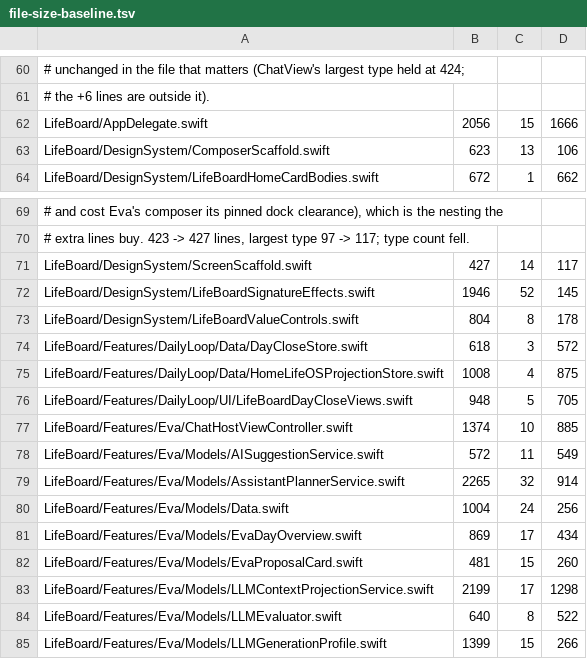
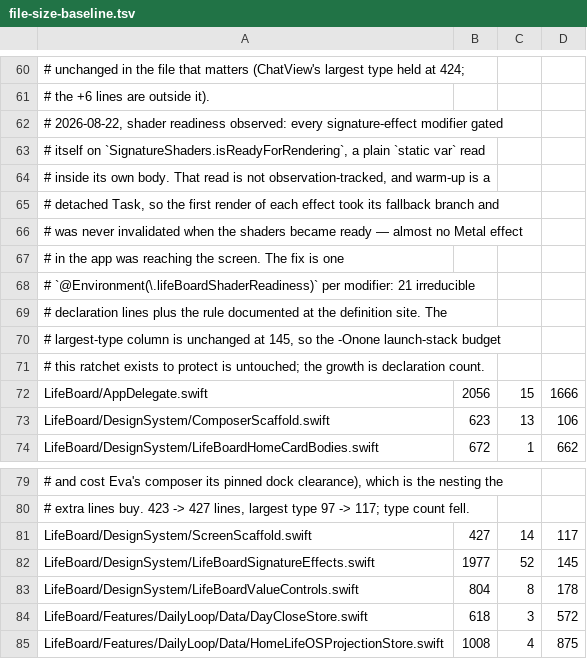
Before and after one commit to Saransh-Sharma/Tasker, a TSV file: scripts/file-size-baseline.tsv, drawn as a sheet; only a part is shown, gaps mark what is left out; the shorter side is filled out with more unchanged rows.

```diff
--- a/scripts/file-size-baseline.tsv
+++ b/scripts/file-size-baseline.tsv
@@ -61,2 +61,12 @@
 # the +6 lines are outside it).
+# 2026-08-22, shader readiness observed: every signature-effect modifier gated
+# itself on `SignatureShaders.isReadyForRendering`, a plain `static var` read
+# inside its own body. That read is not observation-tracked, and warm-up is a
+# detached Task, so the first render of each effect took its fallback branch and
+# was never invalidated when the shaders became ready — almost no Metal effect
+# in the app was reaching the screen. The fix is one
+# `@Environment(\.lifeBoardShaderReadiness)` per modifier: 21 irreducible
+# declaration lines plus the rule documented at the definition site. The
+# largest-type column is unchanged at 145, so the -Onone launch-stack budget
+# this ratchet exists to protect is untouched; the growth is declaration count.
 LifeBoard/AppDelegate.swift	2056	15	1666
@@ -71,3 +81,3 @@ LifeBoard/DesignSystem/LifeBoardHomeCardBodies.swift	672	1	662
 LifeBoard/DesignSystem/ScreenScaffold.swift	427	14	117
-LifeBoard/DesignSystem/LifeBoardSignatureEffects.swift	1946	52	145
+LifeBoard/DesignSystem/LifeBoardSignatureEffects.swift	1977	52	145
 LifeBoard/DesignSystem/LifeBoardValueControls.swift	804	8	178
```
Also changed, not shown: 9 other files.
